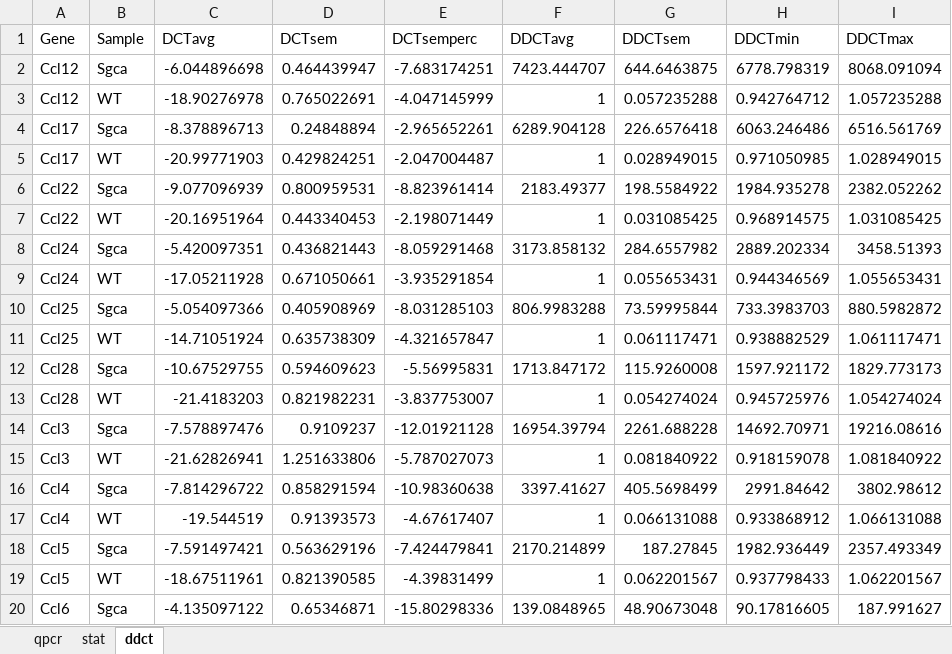
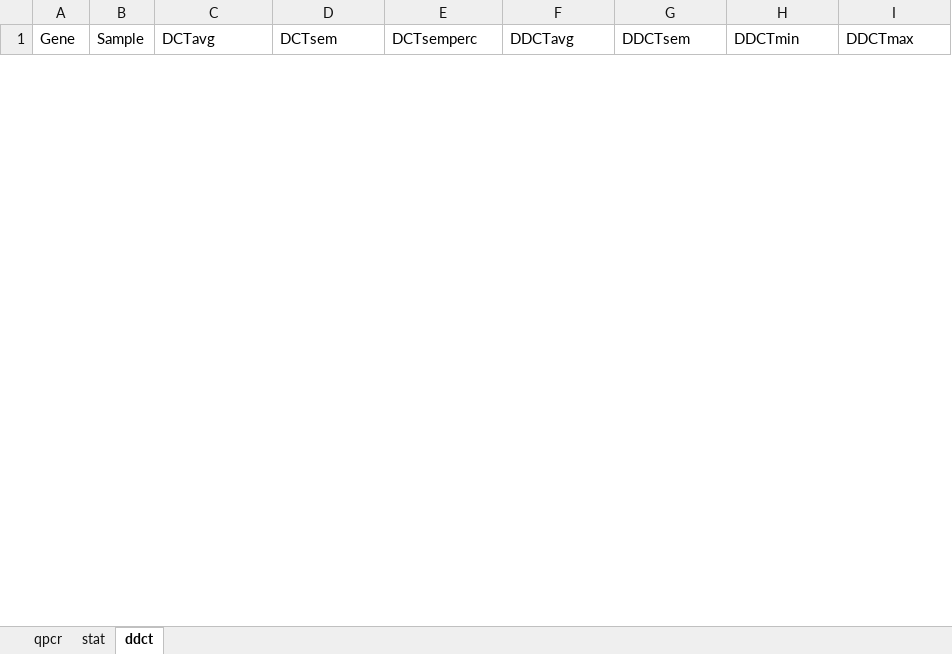
Before and after one commit to SCIL-leuven/qPCRanalysis, an Excel workbook: vignette/qpcr.xlsx, sheet ddct, drawn as a sheet; only a part is shown; values as stored, in another font and other column widths than the file's, no borders; removed rows and columns are numbered as before the commit, all else as after; the diff covers the shown part only; the diff names each change by its address in the sheet, - before the commit and + after, or states it on an @@ line.

```diff
--- a/vignette/qpcr.xlsx (sheet ddct)
+++ b/vignette/qpcr.xlsx (sheet ddct)
-row 2: Ccl12 | Sgca | -6.044896698 | 0.464439947 | -7.683174251 | 7423.444707 | 644.6463875 | 6778.798319 | 8068.091094
-row 3: Ccl12 | WT | -18.90276978 | 0.765022691 | -4.047145999 | 1 | 0.057235288 | 0.942764712 | 1.057235288
-row 4: Ccl17 | Sgca | -8.378896713 | 0.24848894 | -2.965652261 | 6289.904128 | 226.6576418 | 6063.246486 | 6516.561769
-row 5: Ccl17 | WT | -20.99771903 | 0.429824251 | -2.047004487 | 1 | 0.028949015 | 0.971050985 | 1.028949015
-row 6: Ccl22 | Sgca | -9.077096939 | 0.800959531 | -8.823961414 | 2183.49377 | 198.5584922 | 1984.935278 | 2382.052262
-row 7: Ccl22 | WT | -20.16951964 | 0.443340453 | -2.198071449 | 1 | 0.031085425 | 0.968914575 | 1.031085425
-row 8: Ccl24 | Sgca | -5.420097351 | 0.436821443 | -8.059291468 | 3173.858132 | 284.6557982 | 2889.202334 | 3458.51393
-row 9: Ccl24 | WT | -17.05211928 | 0.671050661 | -3.935291854 | 1 | 0.055653431 | 0.944346569 | 1.055653431
-row 10: Ccl25 | Sgca | -5.054097366 | 0.405908969 | -8.031285103 | 806.9983288 | 73.59995844 | 733.3983703 | 880.5982872
-row 11: Ccl25 | WT | -14.71051924 | 0.635738309 | -4.321657847 | 1 | 0.061117471 | 0.938882529 | 1.061117471
-row 12: Ccl28 | Sgca | -10.67529755 | 0.594609623 | -5.56995831 | 1713.847172 | 115.9260008 | 1597.921172 | 1829.773173
-row 13: Ccl28 | WT | -21.4183203 | 0.821982231 | -3.837753007 | 1 | 0.054274024 | 0.945725976 | 1.054274024
-row 14: Ccl3 | Sgca | -7.578897476 | 0.9109237 | -12.01921128 | 16954.39794 | 2261.688228 | 14692.70971 | 19216.08616
-row 15: Ccl3 | WT | -21.62826941 | 1.251633806 | -5.787027073 | 1 | 0.081840922 | 0.918159078 | 1.081840922
-row 16: Ccl4 | Sgca | -7.814296722 | 0.858291594 | -10.98360638 | 3397.41627 | 405.5698499 | 2991.84642 | 3802.98612
-row 17: Ccl4 | WT | -19.544519 | 0.91393573 | -4.67617407 | 1 | 0.066131088 | 0.933868912 | 1.066131088
-row 18: Ccl5 | Sgca | -7.591497421 | 0.563629196 | -7.424479841 | 2170.214899 | 187.27845 | 1982.936449 | 2357.493349
-row 19: Ccl5 | WT | -18.67511961 | 0.821390585 | -4.39831499 | 1 | 0.062201567 | 0.937798433 | 1.062201567
-row 20: Ccl6 | Sgca | -4.135097122 | 0.65346871 | -15.80298336 | 139.0848965 | 48.90673048 | 90.17816605 | 187.991627
```
Also changed, not shown: 42 added rows and 25 removed rows elsewhere in this sheet, sheet qpcr, sheet stat, 4 other files.
